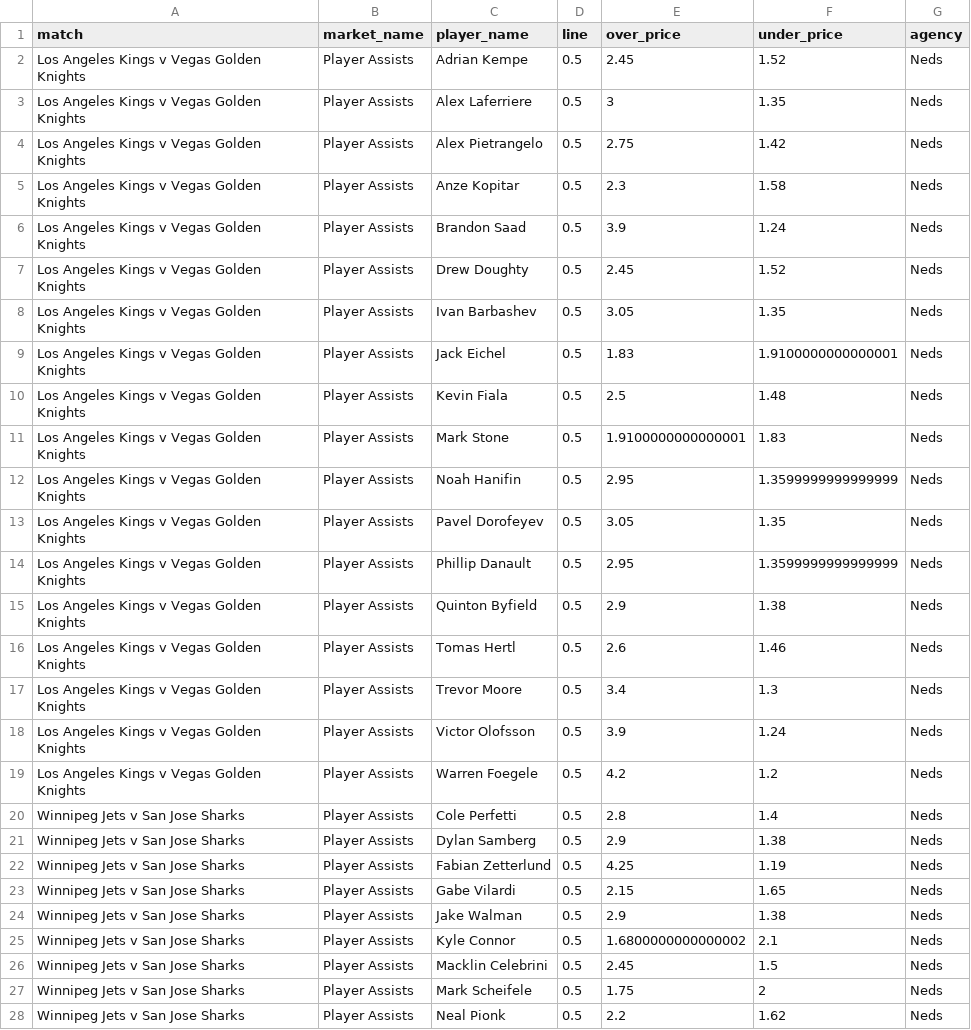
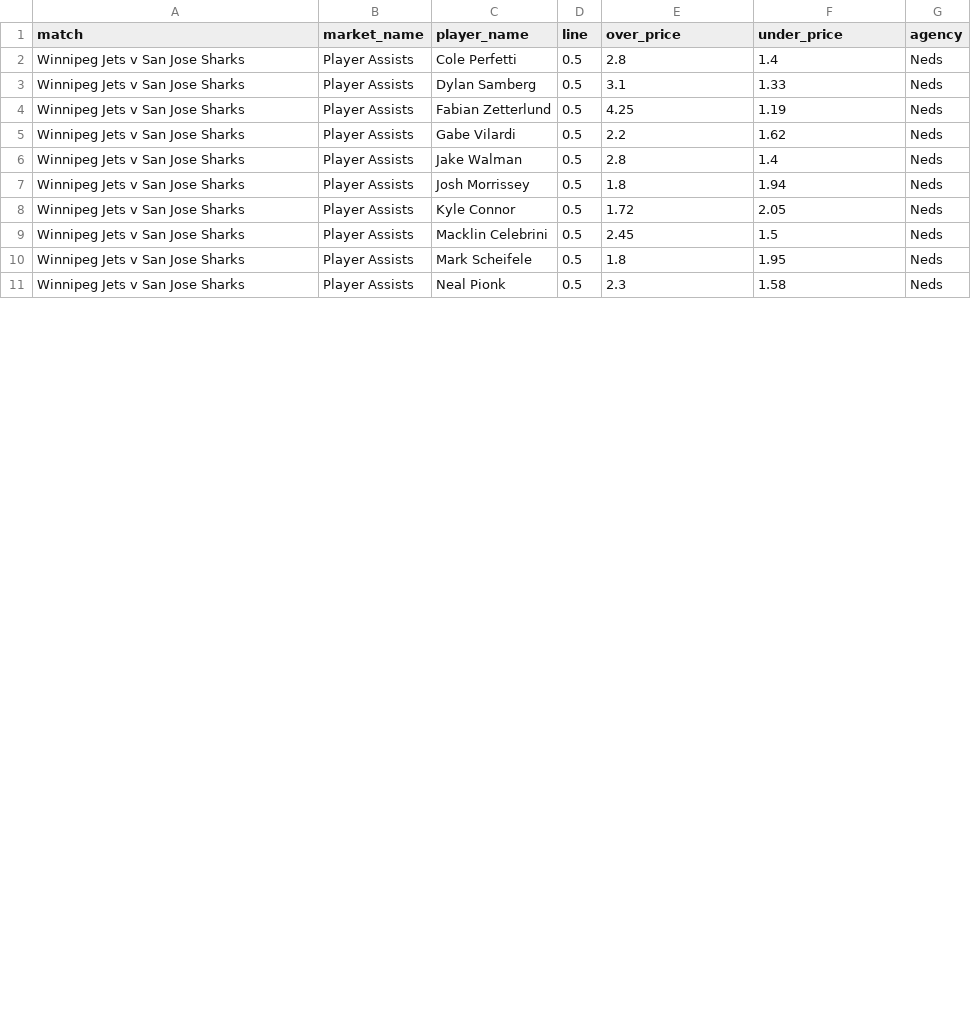
Before and after one commit to jamesbrown1417/NHL, a CSV file: Data/scraped_odds/neds_player_assists.csv, drawn as a sheet; only a part is shown; the diff covers the shown part only.

```diff
--- a/Data/scraped_odds/neds_player_assists.csv
+++ b/Data/scraped_odds/neds_player_assists.csv
@@ -1,28 +1,11 @@
 match,market_name,player_name,line,over_price,under_price,agency
-Los Angeles Kings v Vegas Golden Knights,Player Assists,Adrian Kempe,0.5,2.45,1.52,Neds
-Los Angeles Kings v Vegas Golden Knights,Player Assists,Alex Laferriere,0.5,3,1.35,Neds
-Los Angeles Kings v Vegas Golden Knights,Player Assists,Alex Pietrangelo,0.5,2.75,1.42,Neds
-Los Angeles Kings v Vegas Golden Knights,Player Assists,Anze Kopitar,0.5,2.3,1.58,Neds
-Los Angeles Kings v Vegas Golden Knights,Player Assists,Brandon Saad,0.5,3.9,1.24,Neds
-Los Angeles Kings v Vegas Golden Knights,Player Assists,Drew Doughty,0.5,2.45,1.52,Neds
-Los Angeles Kings v Vegas Golden Knights,Player Assists,Ivan Barbashev,0.5,3.05,1.35,Neds
-Los Angeles Kings v Vegas Golden Knights,Player Assists,Jack Eichel,0.5,1.83,1.9100000000000001,Neds
-Los Angeles Kings v Vegas Golden Knights,Player Assists,Kevin Fiala,0.5,2.5,1.48,Neds
-Los Angeles Kings v Vegas Golden Knights,Player Assists,Mark Stone,0.5,1.9100000000000001,1.83,Neds
-Los Angeles Kings v Vegas Golden Knights,Player Assists,Noah Hanifin,0.5,2.95,1.3599999999999999,Neds
-Los Angeles Kings v Vegas Golden Knights,Player Assists,Pavel Dorofeyev,0.5,3.05,1.35,Neds
-Los Angeles Kings v Vegas Golden Knights,Player Assists,Phillip Danault,0.5,2.95,1.3599999999999999,Neds
-Los Angeles Kings v Vegas Golden Knights,Player Assists,Quinton Byfield,0.5,2.9,1.38,Neds
-Los Angeles Kings v Vegas Golden Knights,Player Assists,Tomas Hertl,0.5,2.6,1.46,Neds
-Los Angeles Kings v Vegas Golden Knights,Player Assists,Trevor Moore,0.5,3.4,1.3,Neds
-Los Angeles Kings v Vegas Golden Knights,Player Assists,Victor Olofsson,0.5,3.9,1.24,Neds
-Los Angeles Kings v Vegas Golden Knights,Player Assists,Warren Foegele,0.5,4.2,1.2,Neds
 Winnipeg Jets v San Jose Sharks,Player Assists,Cole Perfetti,0.5,2.8,1.4,Neds
-Winnipeg Jets v San Jose Sharks,Player Assists,Dylan Samberg,0.5,2.9,1.38,Neds
+Winnipeg Jets v San Jose Sharks,Player Assists,Dylan Samberg,0.5,3.1,1.33,Neds
 Winnipeg Jets v San Jose Sharks,Player Assists,Fabian Zetterlund,0.5,4.25,1.19,Neds
-Winnipeg Jets v San Jose Sharks,Player Assists,Gabe Vilardi,0.5,2.15,1.65,Neds
-Winnipeg Jets v San Jose Sharks,Player Assists,Jake Walman,0.5,2.9,1.38,Neds
-Winnipeg Jets v San Jose Sharks,Player Assists,Kyle Connor,0.5,1.6800000000000002,2.1,Neds
+Winnipeg Jets v San Jose Sharks,Player Assists,Gabe Vilardi,0.5,2.2,1.62,Neds
+Winnipeg Jets v San Jose Sharks,Player Assists,Jake Walman,0.5,2.8,1.4,Neds
+Winnipeg Jets v San Jose Sharks,Player Assists,Josh Morrissey,0.5,1.8,1.94,Neds
+Winnipeg Jets v San Jose Sharks,Player Assists,Kyle Connor,0.5,1.72,2.05,Neds
 Winnipeg Jets v San Jose Sharks,Player Assists,Macklin Celebrini,0.5,2.45,1.5,Neds
-Winnipeg Jets v San Jose Sharks,Player Assists,Mark Scheifele,0.5,1.75,2,Neds
-Winnipeg Jets v San Jose Sharks,Player Assists,Neal Pionk,0.5,2.2,1.62,Neds
+Winnipeg Jets v San Jose Sharks,Player Assists,Mark Scheifele,0.5,1.8,1.95,Neds
+Winnipeg Jets v San Jose Sharks,Player Assists,Neal Pionk,0.5,2.3,1.58,Neds
```
Also changed, not shown: 3 edited cells elsewhere in this file, Data/scraped_odds/bet365_player_shots_on_goal.csv, Data/scraped_odds/neds_player_points.csv, 40 other files.
